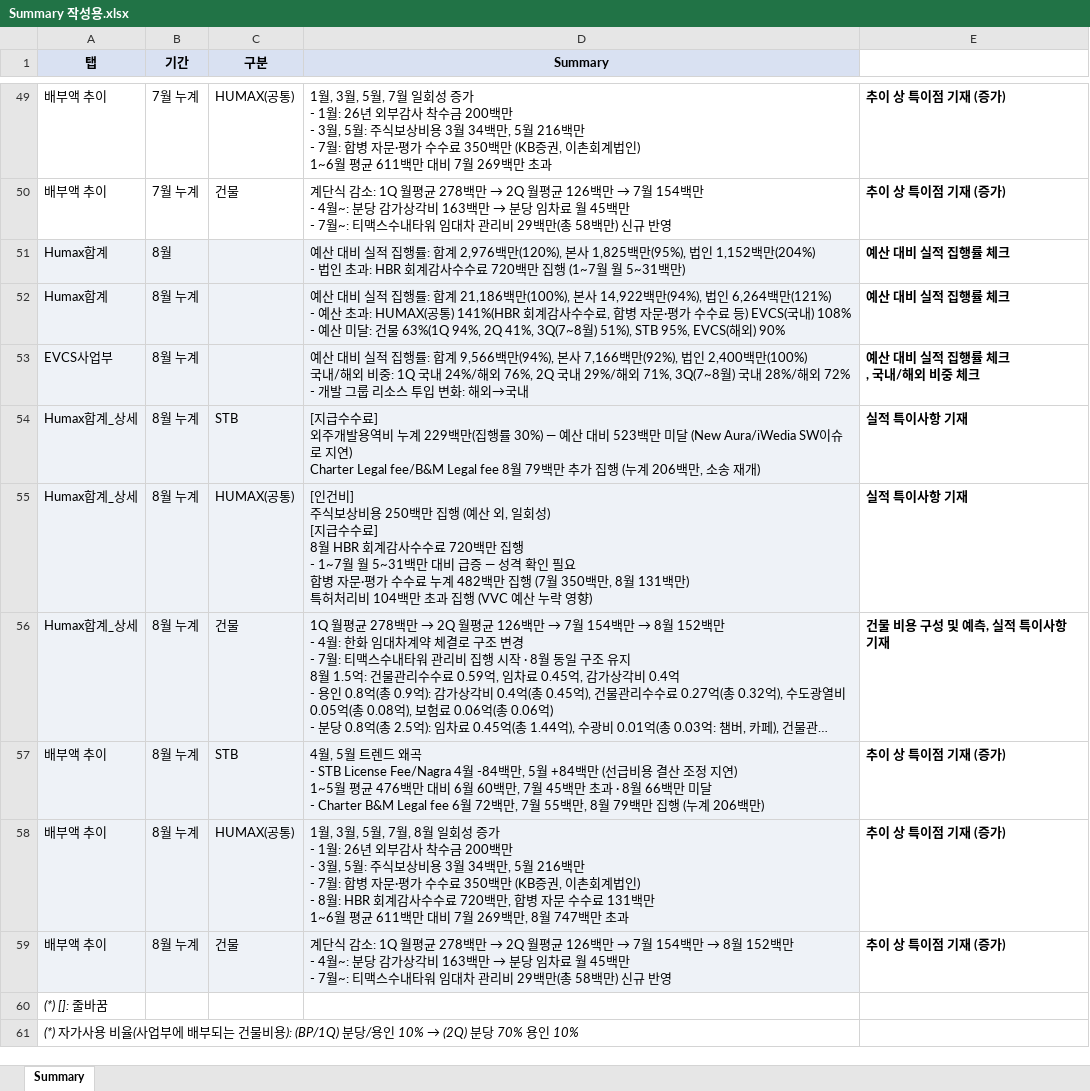
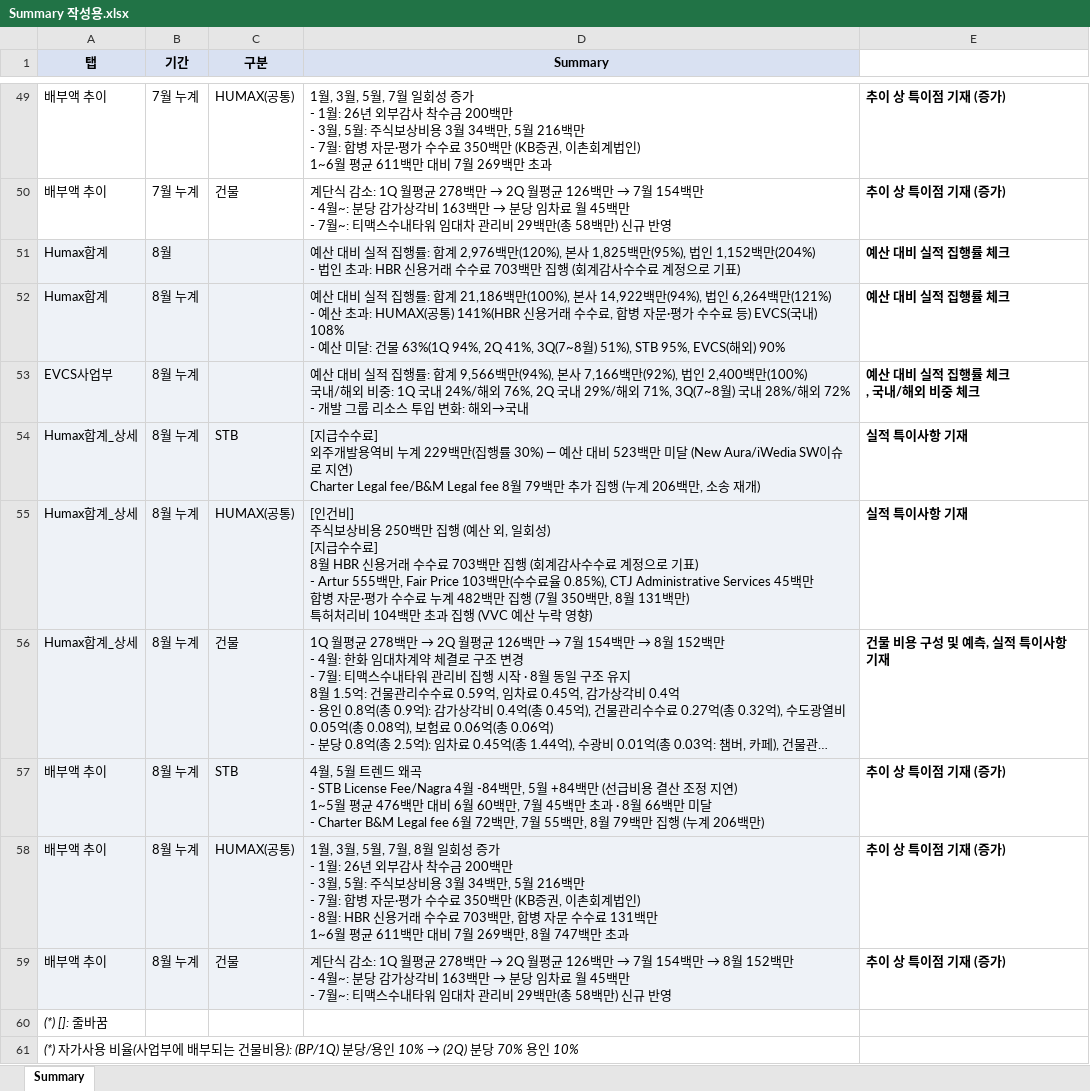
Before and after one commit to hyeyun512/fc-dashboard-web, an Excel workbook: Summary 작성용.xlsx, sheet Summary, drawn as a sheet; only a part is shown, gaps mark what is left out; long unchanged cells end in …; values as stored, in another font and other column widths than the file's, no borders; charts and pictures not drawn; ↵ is a line break in a cell; the diff names each change by its address in the sheet, - before the commit and + after, or states it on an @@ line.

```diff
--- a/Summary 작성용.xlsx (sheet Summary)
+++ b/Summary 작성용.xlsx (sheet Summary)
-D51 (Summary): …초과: HBR 회계감사수수료 720백만 집행 (1~7월 월 5~31백만)
+D51 (Summary): …초과: HBR 신용거래 수수료 703백만 집행 (회계감사수수료 계정으로 기표)
-D52 (Summary): …공통) 141%(HBR 회계감사수수료,…
+D52 (Summary): …공통) 141%(HBR 신용거래 수수료,…
-D55 (Summary): …8월 HBR 회계감사수수료 720백만 집행 ↵ - 1~7월 월 5~31백만 대비 급증 — 성격 확인 필요 ↵ 합병…
+D55 (Summary): …8월 HBR 신용거래 수수료 703백만 집행 (회계감사수수료 계정으로 기표) ↵ - Artur 555백만, Fair Price 103백만(수수료율 0.85%), CTJ Administrative Services 45백만 ↵ 합병…
-D58 (Summary): …8월: HBR 회계감사수수료 720백만, 합…
+D58 (Summary): …8월: HBR 신용거래 수수료 703백만, 합…
```
Also changed, not shown: charts or pictures, 1 other file.
